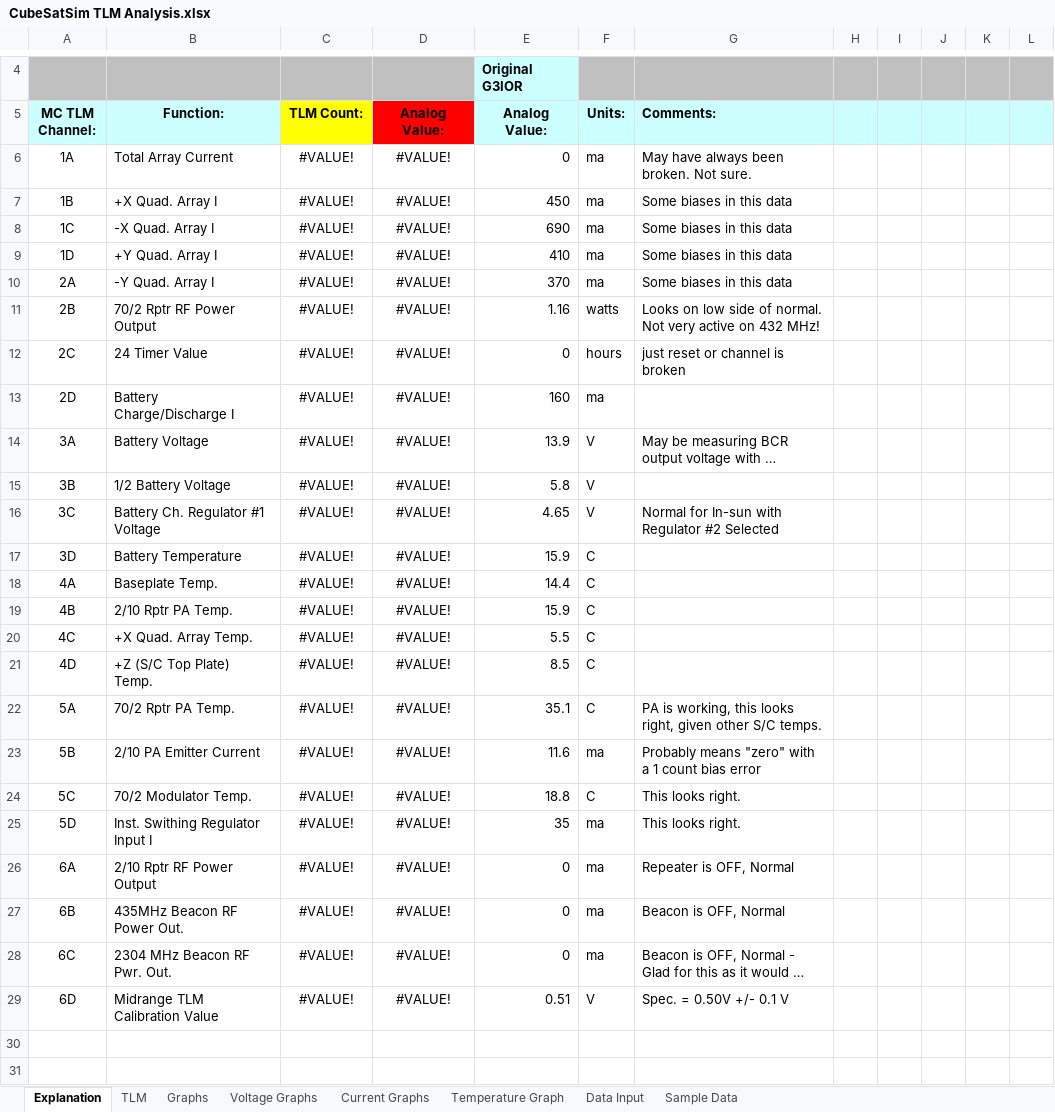
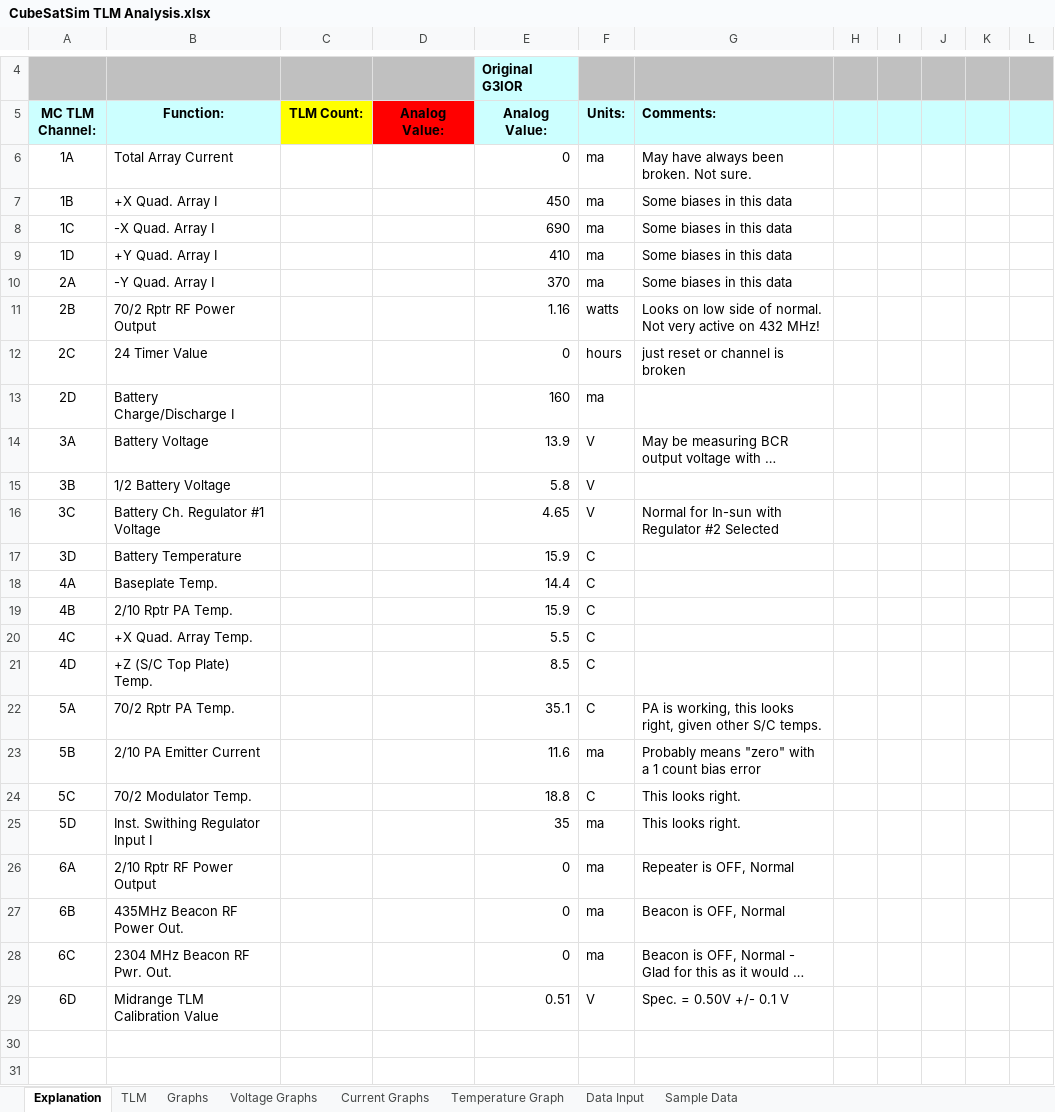
Before and after one commit to alanbjohnston/CubeSatSim, an Excel workbook: spreadsheet/CubeSatSim TLM Analysis.xlsx, sheet Explanation, drawn as a sheet; only a part is shown, gaps mark what is left out; long unchanged cells end in …; values as stored, in another font and other column widths than the file's, no borders; charts and pictures not drawn; the diff names each change by its address in the sheet, - before the commit and + after, or states it on an @@ line.

```diff
--- a/spreadsheet/CubeSatSim TLM Analysis.xlsx (sheet Explanation)
+++ b/spreadsheet/CubeSatSim TLM Analysis.xlsx (sheet Explanation)
-C6:C29 (TLM Count:): #VALUE!
+C6:C29 (TLM Count:): (empty)
-D6:D29 (Analog Value:): #VALUE!
+D6:D29 (Analog Value:): (empty)
```
Also changed, not shown: sheet TLM, sheet Graphs, hidden cells.
